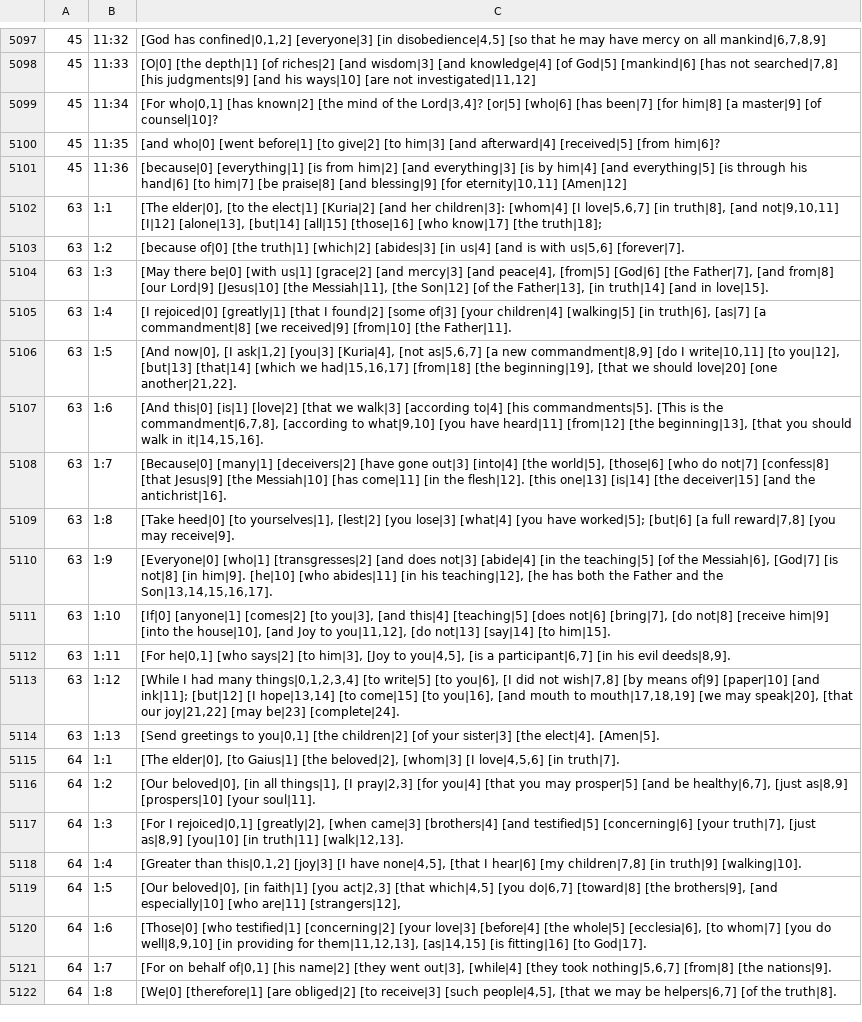
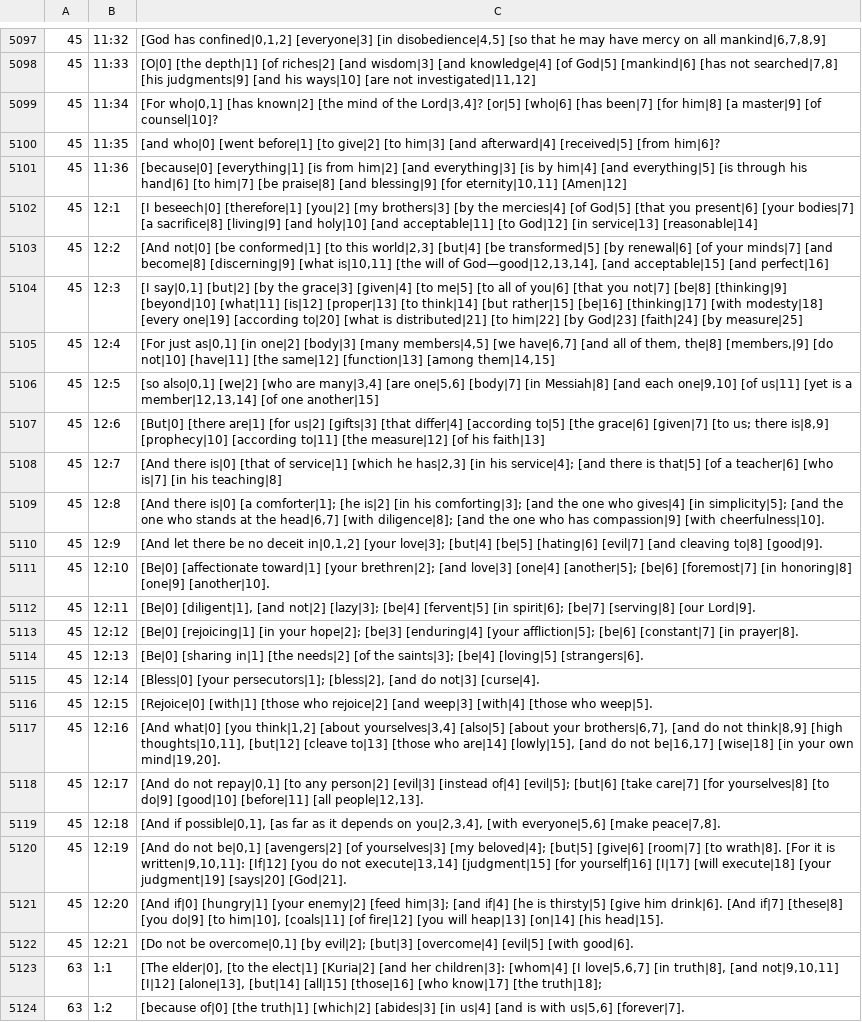
Before and after one commit to machshev/haqor-core, a TSV file: src_texts/Haqor-Peshitta/translation.tsv, drawn as a sheet; only a part is shown, gaps mark what is left out; the shorter side is filled out with more unchanged rows.

Commit message:
Add source-linked Peshitta English for Romans 12

```diff
--- a/src_texts/Haqor-Peshitta/translation.tsv
+++ b/src_texts/Haqor-Peshitta/translation.tsv
@@ -5101,2 +5101,23 @@
 45	11:36	[because|0] [everything|1] [is from him|2] [and everything|3] [is by him|4] [and everything|5] [is through his hand|6] [to him|7] [be praise|8] [and blessing|9] [for eternity|10,11] [Amen|12]
+45	12:1	[I beseech|0] [therefore|1] [you|2] [my brothers|3] [by the mercies|4] [of God|5] [that you present|6] [your bodies|7] [a sacrifice|8] [living|9] [and holy|10] [and acceptable|11] [to God|12] [in service|13] [reasonable|14]
+45	12:2	[And not|0] [be conformed|1] [to this world|2,3] [but|4] [be transformed|5] [by renewal|6] [of your minds|7] [and become|8] [discerning|9] [what is|10,11] [the will of God—good|12,13,14], [and acceptable|15] [and perfect|16]
+45	12:3	[I say|0,1] [but|2] [by the grace|3] [given|4] [to me|5] [to all of you|6] [that you not|7] [be|8] [thinking|9] [beyond|10] [what|11] [is|12] [proper|13] [to think|14] [but rather|15] [be|16] [thinking|17] [with modesty|18] [every one|19] [according to|20] [what is distributed|21] [to him|22] [by God|23] [faith|24] [by measure|25]
+45	12:4	[For just as|0,1] [in one|2] [body|3] [many members|4,5] [we have|6,7] [and all of them, the|8] [members,|9] [do not|10] [have|11] [the same|12] [function|13] [among them|14,15]
+45	12:5	[so also|0,1] [we|2] [who are many|3,4] [are one|5,6] [body|7] [in Messiah|8] [and each one|9,10] [of us|11] [yet is a member|12,13,14] [of one another|15]
+45	12:6	[But|0] [there are|1] [for us|2] [gifts|3] [that differ|4] [according to|5] [the grace|6] [given|7] [to us; there is|8,9] [prophecy|10] [according to|11] [the measure|12] [of his faith|13]
+45	12:7	[And there is|0] [that of service|1] [which he has|2,3] [in his service|4]; [and there is that|5] [of a teacher|6] [who is|7] [in his teaching|8]
+45	12:8	[And there is|0] [a comforter|1]; [he is|2] [in his comforting|3]; [and the one who gives|4] [in simplicity|5]; [and the one who stands at the head|6,7] [with diligence|8]; [and the one who has compassion|9] [with cheerfulness|10].
+45	12:9	[And let there be no deceit in|0,1,2] [your love|3]; [but|4] [be|5] [hating|6] [evil|7] [and cleaving to|8] [good|9].
+45	12:10	[Be|0] [affectionate toward|1] [your brethren|2]; [and love|3] [one|4] [another|5]; [be|6] [foremost|7] [in honoring|8] [one|9] [another|10].
+45	12:11	[Be|0] [diligent|1], [and not|2] [lazy|3]; [be|4] [fervent|5] [in spirit|6]; [be|7] [serving|8] [our Lord|9].
+45	12:12	[Be|0] [rejoicing|1] [in your hope|2]; [be|3] [enduring|4] [your affliction|5]; [be|6] [constant|7] [in prayer|8].
+45	12:13	[Be|0] [sharing in|1] [the needs|2] [of the saints|3]; [be|4] [loving|5] [strangers|6].
+45	12:14	[Bless|0] [your persecutors|1]; [bless|2], [and do not|3] [curse|4].
+45	12:15	[Rejoice|0] [with|1] [those who rejoice|2] [and weep|3] [with|4] [those who weep|5].
+45	12:16	[And what|0] [you think|1,2] [about yourselves|3,4] [also|5] [about your brothers|6,7], [and do not think|8,9] [high thoughts|10,11], [but|12] [cleave to|13] [those who are|14] [lowly|15], [and do not be|16,17] [wise|18] [in your own mind|19,20].
+45	12:17	[And do not repay|0,1] [to any person|2] [evil|3] [instead of|4] [evil|5]; [but|6] [take care|7] [for yourselves|8] [to do|9] [good|10] [before|11] [all people|12,13].
+45	12:18	[And if possible|0,1], [as far as it depends on you|2,3,4], [with everyone|5,6] [make peace|7,8].
+45	12:19	[And do not be|0,1] [avengers|2] [of yourselves|3] [my beloved|4]; [but|5] [give|6] [room|7] [to wrath|8]. [For it is written|9,10,11]: [If|12] [you do not execute|13,14] [judgment|15] [for yourself|16] [I|17] [will execute|18] [your judgment|19] [says|20] [God|21].
+45	12:20	[And if|0] [hungry|1] [your enemy|2] [feed him|3]; [and if|4] [he is thirsty|5] [give him drink|6]. [And if|7] [these|8] [you do|9] [to him|10], [coals|11] [of fire|12] [you will heap|13] [on|14] [his head|15].
+45	12:21	[Do not be overcome|0,1] [by evil|2]; [but|3] [overcome|4] [evil|5] [with good|6].
 63	1:1	[The elder|0], [to the elect|1] [Kuria|2] [and her children|3]: [whom|4] [I love|5,6,7] [in truth|8], [and not|9,10,11] [I|12] [alone|13], [but|14] [all|15] [those|16] [who know|17] [the truth|18];
```
Also changed, not shown: 1 other file.
